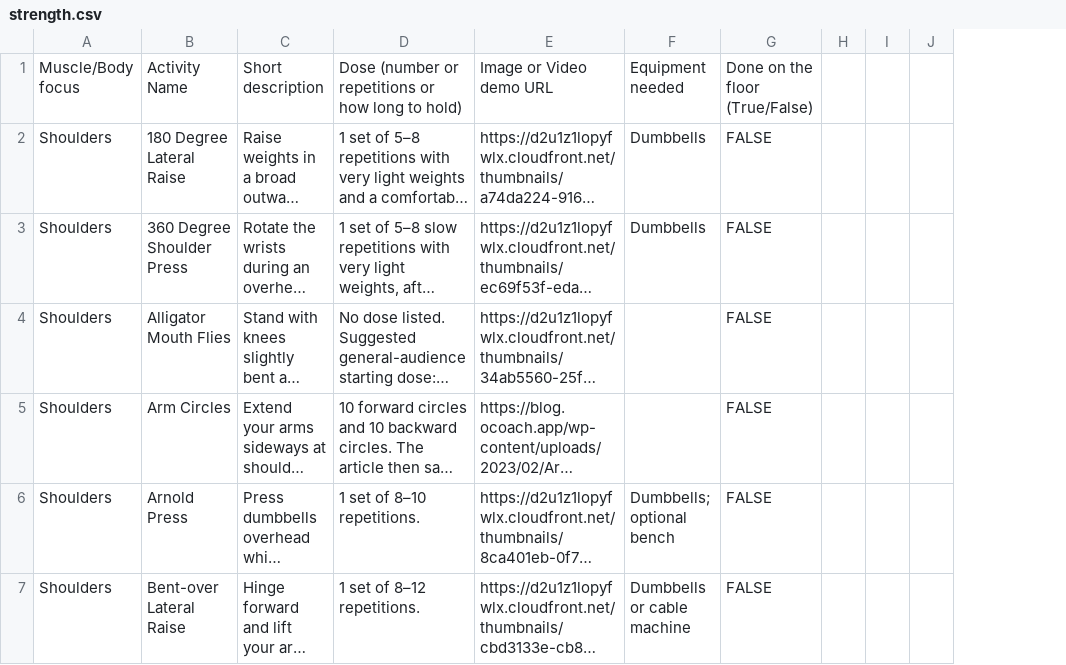
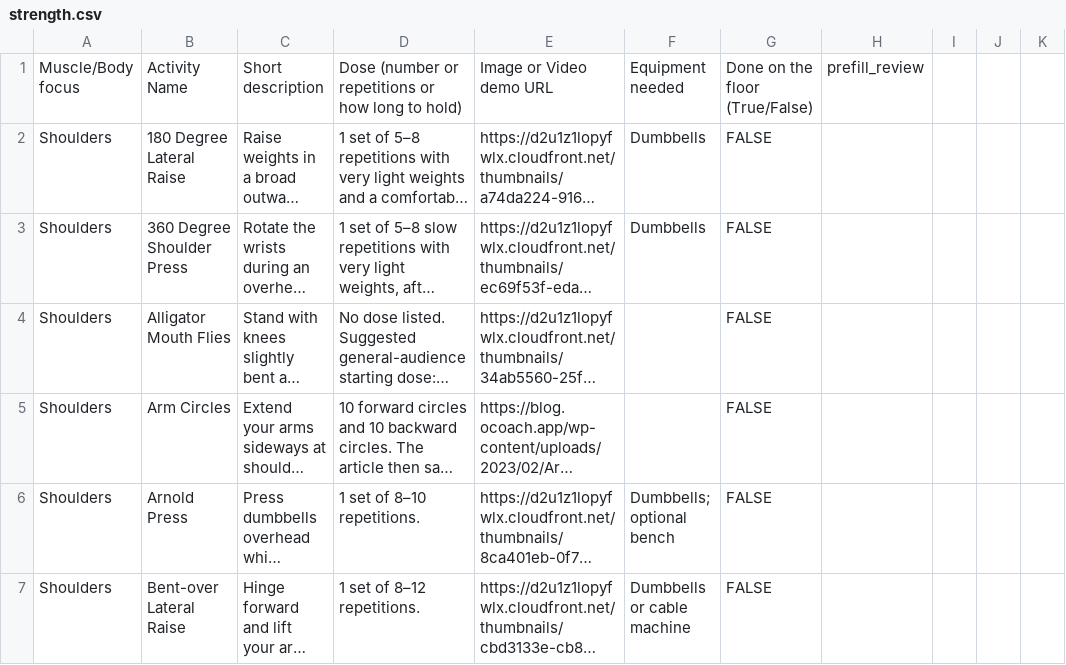
Before and after one commit to chatasweetie/workout-tracker, a CSV file: data/strength.csv, drawn as a sheet; only a part is shown; long unchanged cells end in …; the diff covers the shown part only; the diff names each change by its address in the sheet, - before the commit and + after, or states it on an @@ line.

```diff
--- a/data/strength.csv
+++ b/data/strength.csv
+column H, row 1: prefill_review
```
Also changed, not shown: 1 added row elsewhere in this file, data/stretch.csv, 12 other files.
